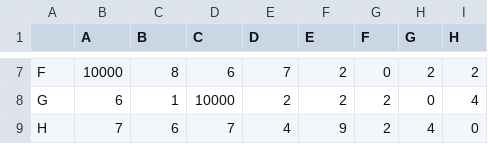
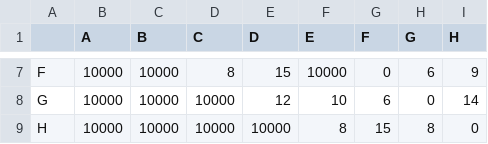
Before and after one commit to Lockwuud/LogisticsSystem, a CSV file: data/regionDistance.csv, drawn as a sheet; only a part is shown, gaps mark what is left out; the diff covers the shown part only; the diff names each change by its address in the sheet, - before the commit and + after, or states it on an @@ line.

```diff
--- a/data/regionDistance.csv
+++ b/data/regionDistance.csv
-C7 (B): 8
+C7 (B): 10000
-D7 (C): 6
+D7 (C): 8
-E7 (D): 7
+E7 (D): 15
-F7 (E): 2
+F7 (E): 10000
-H7 (G): 2
+H7 (G): 6
-I7 (H): 2
+I7 (H): 9
-B8 (A): 6
+B8 (A): 10000
-C8 (B): 1
+C8 (B): 10000
-E8 (D): 2
+E8 (D): 12
-F8 (E): 2
+F8 (E): 10
-G8 (F): 2
+G8 (F): 6
-I8 (H): 4
+I8 (H): 14
-B9 (A): 7
+B9 (A): 10000
-C9 (B): 6
+C9 (B): 10000
-D9 (C): 7
+D9 (C): 10000
-E9 (D): 4
+E9 (D): 10000
-F9 (E): 9
+F9 (E): 8
-G9 (F): 2
+G9 (F): 15
-H9 (G): 4
+H9 (G): 8
```
Also changed, not shown: 27 edited cells elsewhere in this file, data/goodsInfo.csv, 10 other files.
